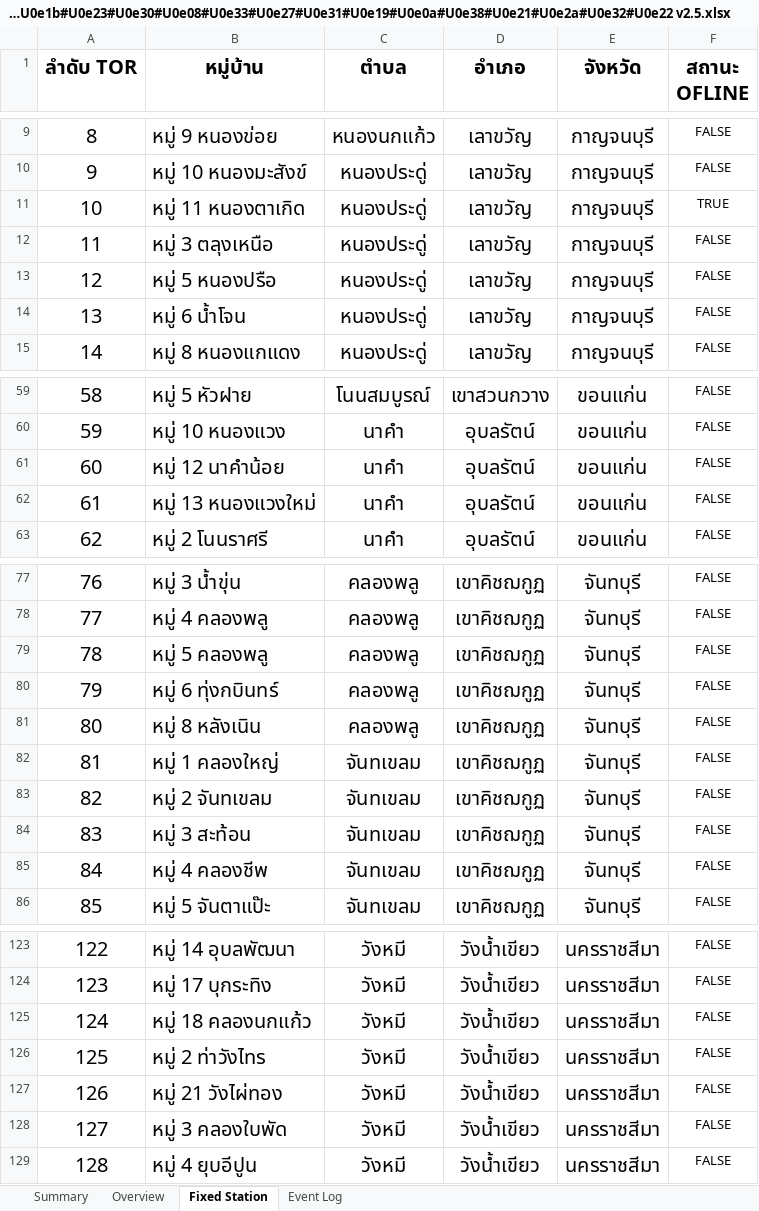
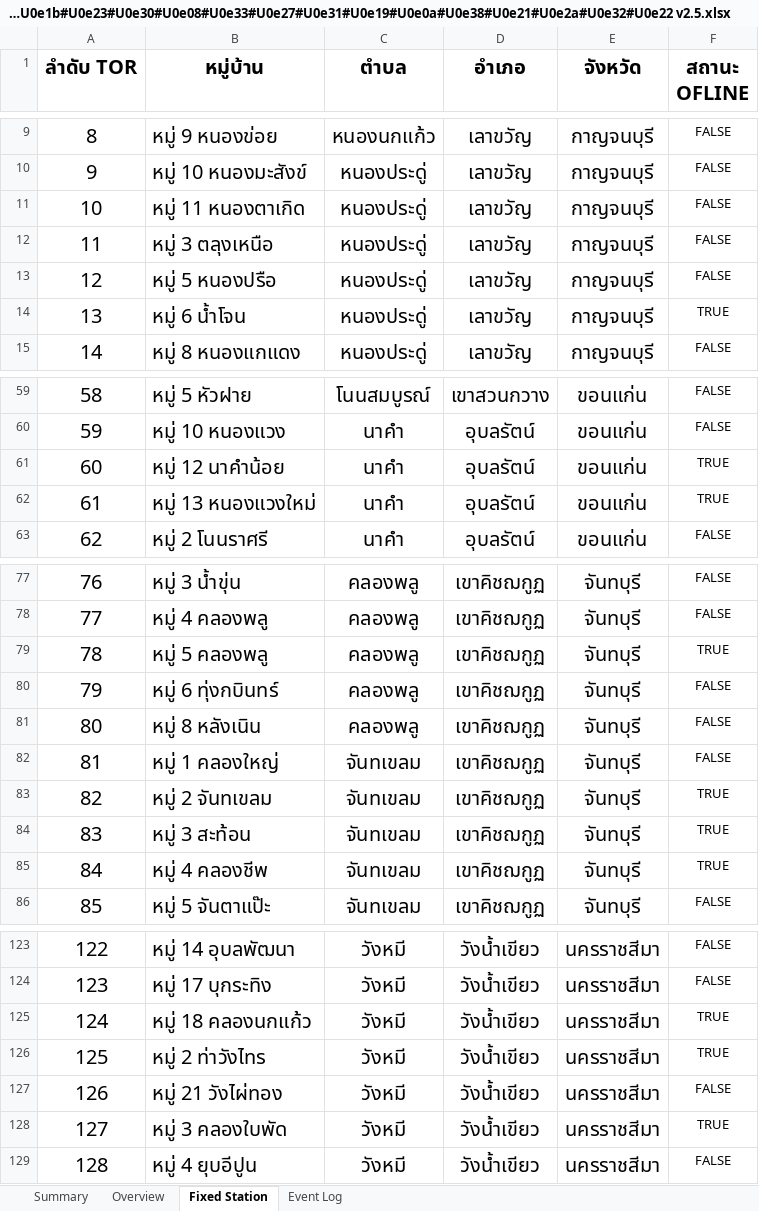
Before and after one commit to wisitkn-sys/Gang3Cha, an Excel workbook: Data/#U0e23#U0e32#U0e22#U0e07#U0e32#U0e19#U0e1b#U0e23#U0e30#U0e08#U0e33#U0e27#U0e31#U0e19#U0e0a#U0e38#U0e21#U0e2a#U0e32#U0e22 v2.5.xlsx, sheet Fixed Station, drawn as a sheet; only a part is shown, gaps mark what is left out; values as stored, in another font and other column widths than the file's, no borders; the diff covers the shown part only; the diff names each change by its address in the sheet, - before the commit and + after, or states it on an @@ line.

Commit message:
Update index.html and Data file

```diff
--- a/Data/#U0e23#U0e32#U0e22#U0e07#U0e32#U0e19#U0e1b#U0e23#U0e30#U0e08#U0e33#U0e27#U0e31#U0e19#U0e0a#U0e38#U0e21#U0e2a#U0e32#U0e22 v2.5.xlsx (sheet Fixed Station)
+++ b/Data/#U0e23#U0e32#U0e22#U0e07#U0e32#U0e19#U0e1b#U0e23#U0e30#U0e08#U0e33#U0e27#U0e31#U0e19#U0e0a#U0e38#U0e21#U0e2a#U0e32#U0e22 v2.5.xlsx (sheet Fixed Station)
-F11 (สถานะ OFLINE): TRUE
+F11 (สถานะ OFLINE): FALSE
-F14 (สถานะ OFLINE): FALSE
+F14 (สถานะ OFLINE): TRUE
-F61:F62 (สถานะ OFLINE): FALSE
+F61:F62 (สถานะ OFLINE): TRUE
-F79 (สถานะ OFLINE): FALSE
+F79 (สถานะ OFLINE): TRUE
-F83:F85 (สถานะ OFLINE): FALSE
+F83:F85 (สถานะ OFLINE): TRUE
-F125:F126 (สถานะ OFLINE): FALSE
+F125:F126 (สถานะ OFLINE): TRUE
-F128 (สถานะ OFLINE): FALSE
+F128 (สถานะ OFLINE): TRUE
```
Also changed, not shown: 7 edited cells elsewhere in this sheet, sheet Summary, 1 other file.
